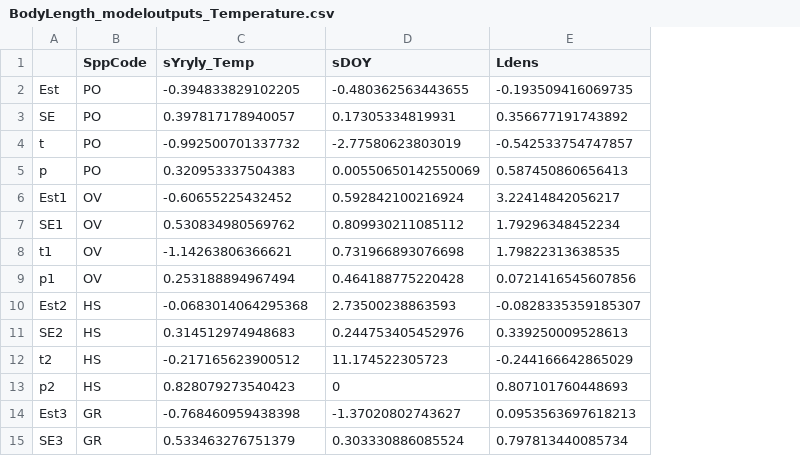
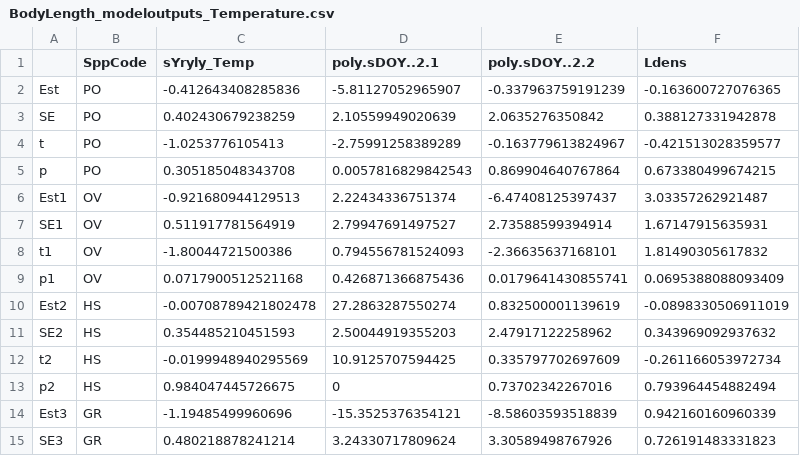
Before and after one commit to Ewelti/BOSCH, a CSV file: output_data/IntraSpp_ModelOutputs/TemperatureModels/BodyLength_modeloutputs_Temperature.csv, drawn as a sheet; only a part is shown; removed rows and columns are numbered as before the commit, all else as after; the diff covers the shown part only; the diff names each change by its address in the sheet, - before the commit and + after, or states it on an @@ line.

Commit message:
including 2nd degree polynomial in intraspecific models

```diff
--- a/output_data/IntraSpp_ModelOutputs/TemperatureModels/BodyLength_modeloutputs_Temperature.csv
+++ b/output_data/IntraSpp_ModelOutputs/TemperatureModels/BodyLength_modeloutputs_Temperature.csv
-column D (sDOY), rows 2-15: -0.480362563443655 | 0.17305334819931 | -2.77580623803019 | 0.00550650142550069 | 0.592842100216924 | 0.809930211085112 | 0.731966893076698 | 0.464188775220428 | 2.73500238863593 | 0.244753405452976 | 11.174522305723 | 0 | -1.37020802743627 | 0.303330886085524
+column D (poly.sDOY..2.1), rows 2-15: -5.81127052965907 | 2.10559949020639 | -2.75991258389289 | 0.0057816829842543 | 2.22434336751374 | 2.79947691497527 | 0.794556781524093 | 0.426871366875436 | 27.2863287550274 | 2.50044919355203 | 10.9125707594425 | 0 | -15.3525376354121 | 3.24330717809624
+column E (poly.sDOY..2.2), rows 2-15: -0.337963759191239 | 2.0635276350842 | -0.163779613824967 | 0.869904640767864 | -6.47408125397437 | 2.73588599394914 | -2.36635637168101 | 0.0179641430855741 | 0.832500001139619 | 2.47917122258962 | 0.335797702697609 | 0.73702342267016 | -8.58603593518839 | 3.30589498767926
-C2 (sYryly_Temp): -0.394833829102205
+C2 (sYryly_Temp): -0.412643408285836
-F2 (Ldens): -0.193509416069735
+F2 (Ldens): -0.163600727076365
-C3 (sYryly_Temp): 0.397817178940057
+C3 (sYryly_Temp): 0.402430679238259
-F3 (Ldens): 0.356677191743892
+F3 (Ldens): 0.388127331942878
-C4 (sYryly_Temp): -0.992500701337732
+C4 (sYryly_Temp): -1.0253776105413
-F4 (Ldens): -0.542533754747857
+F4 (Ldens): -0.421513028359577
-C5 (sYryly_Temp): 0.320953337504383
+C5 (sYryly_Temp): 0.305185048343708
-F5 (Ldens): 0.587450860656413
+F5 (Ldens): 0.673380499674215
-C6 (sYryly_Temp): -0.60655225432452
+C6 (sYryly_Temp): -0.921680944129513
-F6 (Ldens): 3.22414842056217
+F6 (Ldens): 3.03357262921487
-C7 (sYryly_Temp): 0.530834980569762
+C7 (sYryly_Temp): 0.511917781564919
-F7 (Ldens): 1.79296348452234
+F7 (Ldens): 1.67147915635931
-C8 (sYryly_Temp): -1.14263806366621
+C8 (sYryly_Temp): -1.80044721500386
-F8 (Ldens): 1.79822313638535
+F8 (Ldens): 1.81490305617832
-C9 (sYryly_Temp): 0.253188894967494
+C9 (sYryly_Temp): 0.0717900512521168
-F9 (Ldens): 0.0721416545607856
+F9 (Ldens): 0.0695388088093409
-C10 (sYryly_Temp): -0.0683014064295368
+C10 (sYryly_Temp): -0.00708789421802478
-F10 (Ldens): -0.0828335359185307
+F10 (Ldens): -0.0898330506911019
-C11 (sYryly_Temp): 0.314512974948683
+C11 (sYryly_Temp): 0.354485210451593
-F11 (Ldens): 0.339250009528613
+F11 (Ldens): 0.343969092937632
-C12 (sYryly_Temp): -0.217165623900512
+C12 (sYryly_Temp): -0.0199948940295569
-F12 (Ldens): -0.244166642865029
+F12 (Ldens): -0.261166053972734
-C13 (sYryly_Temp): 0.828079273540423
+C13 (sYryly_Temp): 0.984047445726675
-F13 (Ldens): 0.807101760448693
+F13 (Ldens): 0.793964454882494
-C14 (sYryly_Temp): -0.768460959438398
+C14 (sYryly_Temp): -1.19485499960696
-F14 (Ldens): 0.0953563697618213
+F14 (Ldens): 0.942160160960339
-C15 (sYryly_Temp): 0.533463276751379
+C15 (sYryly_Temp): 0.480218878241214
-F15 (Ldens): 0.797813440085734
+F15 (Ldens): 0.726191483331823
```
Also changed, not shown: 44 edited cells elsewhere in this file, output_data/IntraSpp_ModelOutputs/TemperatureModels/BodyHeight_modeloutputs_Temperature.csv, output_data/IntraSpp_ModelOutputs/TemperatureModels/HeadWidth_modeloutputs_Temperature.csv, 8 other files.
